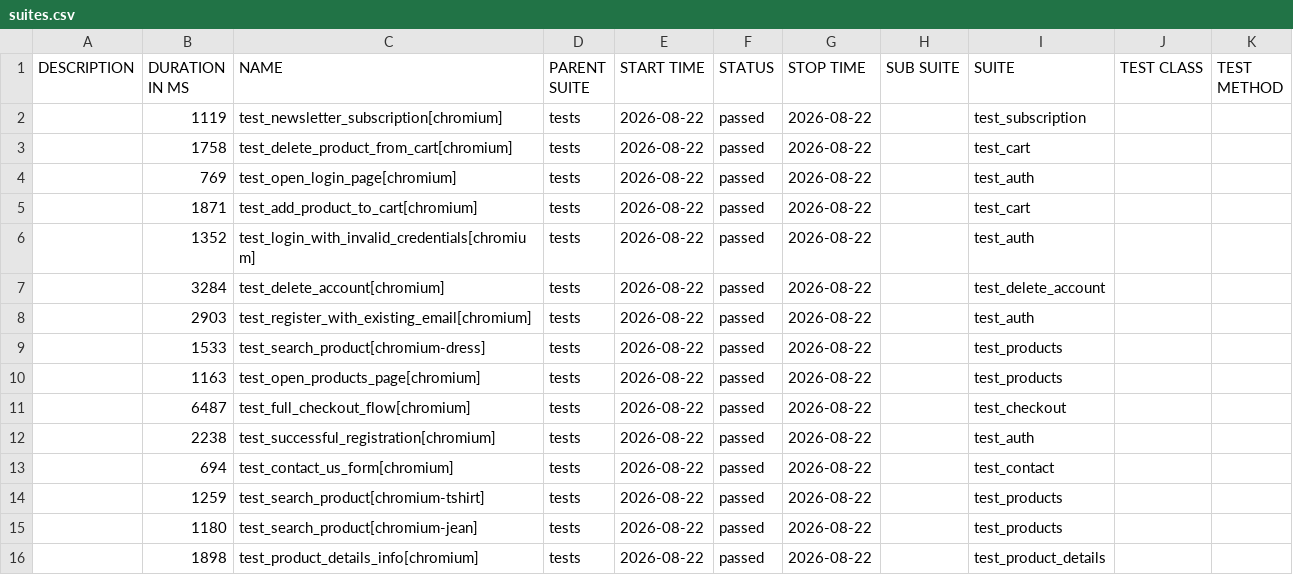
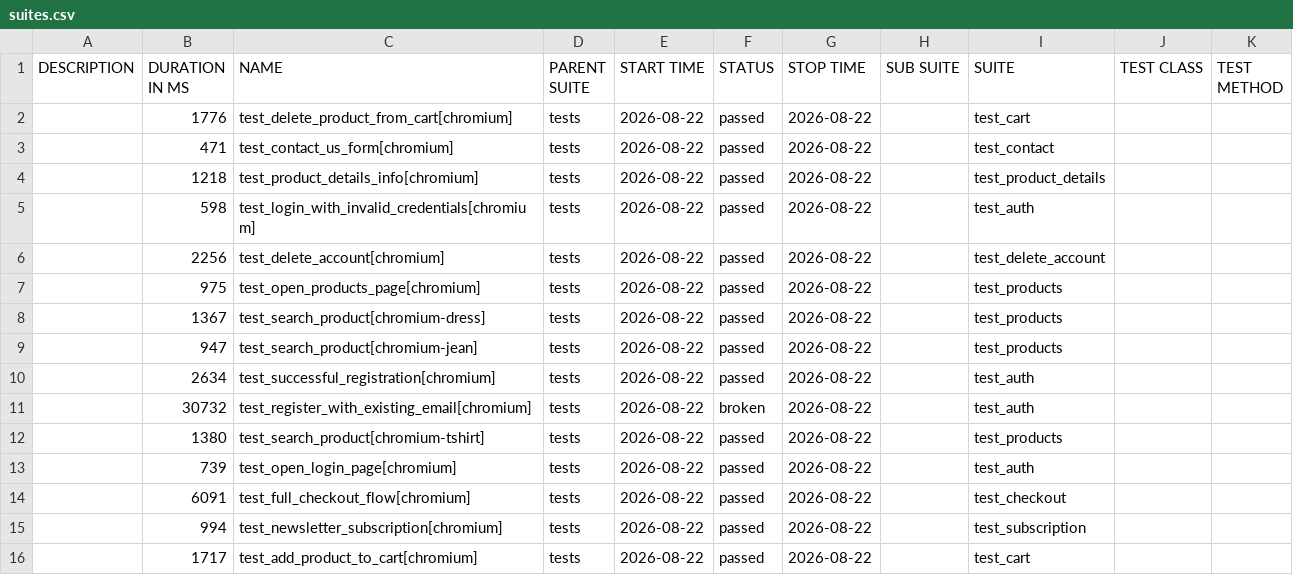
Before and after one commit to CODE-DENYA/automation-exercise-tests, a CSV file: data/suites.csv, drawn as a sheet.

```diff
--- a/data/suites.csv
+++ b/data/suites.csv
@@ -1,16 +1,16 @@
 "DESCRIPTION","DURATION IN MS","NAME","PARENT SUITE","START TIME","STATUS","STOP TIME","SUB SUITE","SUITE","TEST CLASS","TEST METHOD"
-"","1119","test_newsletter_subscription[chromium]","tests","2026-08-22","passed","2026-08-22","","test_subscription","",""
-"","1758","test_delete_product_from_cart[chromium]","tests","2026-08-22","passed","2026-08-22","","test_cart","",""
-"","769","test_open_login_page[chromium]","tests","2026-08-22","passed","2026-08-22","","test_auth","",""
-"","1871","test_add_product_to_cart[chromium]","tests","2026-08-22","passed","2026-08-22","","test_cart","",""
-"","1352","test_login_with_invalid_credentials[chromium]","tests","2026-08-22","passed","2026-08-22","","test_auth","",""
-"","3284","test_delete_account[chromium]","tests","2026-08-22","passed","2026-08-22","","test_delete_account","",""
-"","2903","test_register_with_existing_email[chromium]","tests","2026-08-22","passed","2026-08-22","","test_auth","",""
-"","1533","test_search_product[chromium-dress]","tests","2026-08-22","passed","2026-08-22","","test_products","",""
-"","1163","test_open_products_page[chromium]","tests","2026-08-22","passed","2026-08-22","","test_products","",""
-"","6487","test_full_checkout_flow[chromium]","tests","2026-08-22","passed","2026-08-22","","test_checkout","",""
-"","2238","test_successful_registration[chromium]","tests","2026-08-22","passed","2026-08-22","","test_auth","",""
-"","694","test_contact_us_form[chromium]","tests","2026-08-22","passed","2026-08-22","","test_contact","",""
-"","1259","test_search_product[chromium-tshirt]","tests","2026-08-22","passed","2026-08-22","","test_products","",""
-"","1180","test_search_product[chromium-jean]","tests","2026-08-22","passed","2026-08-22","","test_products","",""
-"","1898","test_product_details_info[chromium]","tests","2026-08-22","passed","2026-08-22","","test_product_details","",""
+"","1776","test_delete_product_from_cart[chromium]","tests","2026-08-22","passed","2026-08-22","","test_cart","",""
+"","471","test_contact_us_form[chromium]","tests","2026-08-22","passed","2026-08-22","","test_contact","",""
+"","1218","test_product_details_info[chromium]","tests","2026-08-22","passed","2026-08-22","","test_product_details","",""
+"","598","test_login_with_invalid_credentials[chromium]","tests","2026-08-22","passed","2026-08-22","","test_auth","",""
+"","2256","test_delete_account[chromium]","tests","2026-08-22","passed","2026-08-22","","test_delete_account","",""
+"","975","test_open_products_page[chromium]","tests","2026-08-22","passed","2026-08-22","","test_products","",""
+"","1367","test_search_product[chromium-dress]","tests","2026-08-22","passed","2026-08-22","","test_products","",""
+"","947","test_search_product[chromium-jean]","tests","2026-08-22","passed","2026-08-22","","test_products","",""
+"","2634","test_successful_registration[chromium]","tests","2026-08-22","passed","2026-08-22","","test_auth","",""
+"","30732","test_register_with_existing_email[chromium]","tests","2026-08-22","broken","2026-08-22","","test_auth","",""
+"","1380","test_search_product[chromium-tshirt]","tests","2026-08-22","passed","2026-08-22","","test_products","",""
+"","739","test_open_login_page[chromium]","tests","2026-08-22","passed","2026-08-22","","test_auth","",""
+"","6091","test_full_checkout_flow[chromium]","tests","2026-08-22","passed","2026-08-22","","test_checkout","",""
+"","994","test_newsletter_subscription[chromium]","tests","2026-08-22","passed","2026-08-22","","test_subscription","",""
+"","1717","test_add_product_to_cart[chromium]","tests","2026-08-22","passed","2026-08-22","","test_cart","",""
```
Also changed, not shown: data/behaviors.csv, 55 other files.
